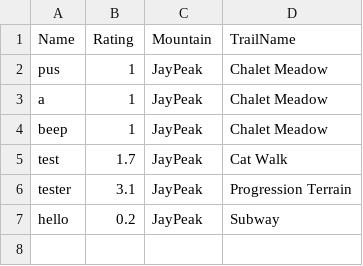
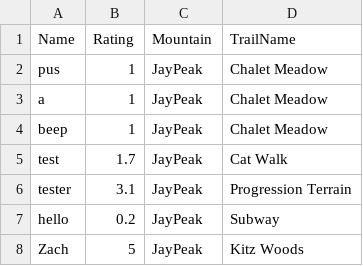
Before and after one commit to Wbmcleanuvm/UVM_csfair_powday, a CSV file: JayPeakreview.csv, drawn as a sheet; the diff names each change by its address in the sheet, - before the commit and + after, or states it on an @@ line.

```diff
--- a/JayPeakreview.csv
+++ b/JayPeakreview.csv
+row 8: Zach | 5 | JayPeak | Kitz Woods
```
Also changed, not shown: 1 other file.
